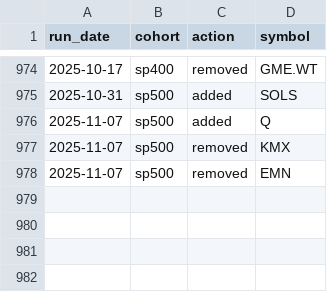
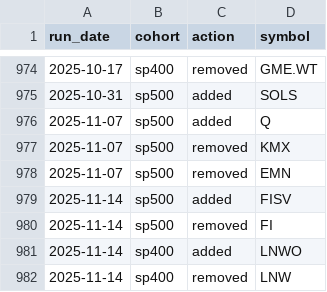
Before and after one commit to zacseidel/momentum6, a CSV file: data/universe/change_log.csv, drawn as a sheet; only a part is shown, gaps mark what is left out.

```diff
--- a/data/universe/change_log.csv
+++ b/data/universe/change_log.csv
@@ -978 +978,5 @@ run_date,cohort,action,symbol
 2025-11-07,sp500,removed,EMN
+2025-11-14,sp500,added,FISV
+2025-11-14,sp500,removed,FI
+2025-11-14,sp400,added,LNWO
+2025-11-14,sp400,removed,LNW
```
Also changed, not shown: data/universe/megacap.csv, data/universe/sp400.csv, 4 other files.
